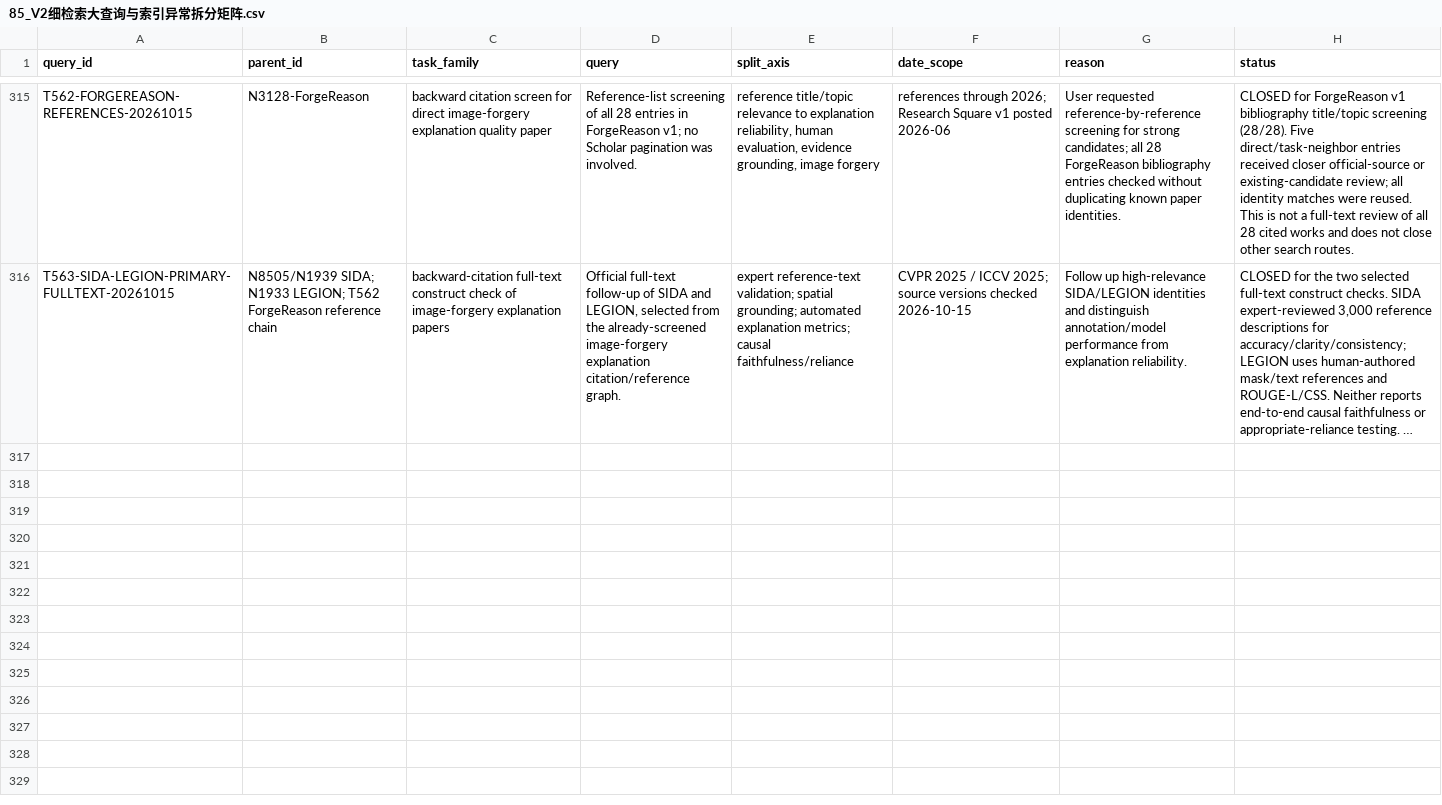
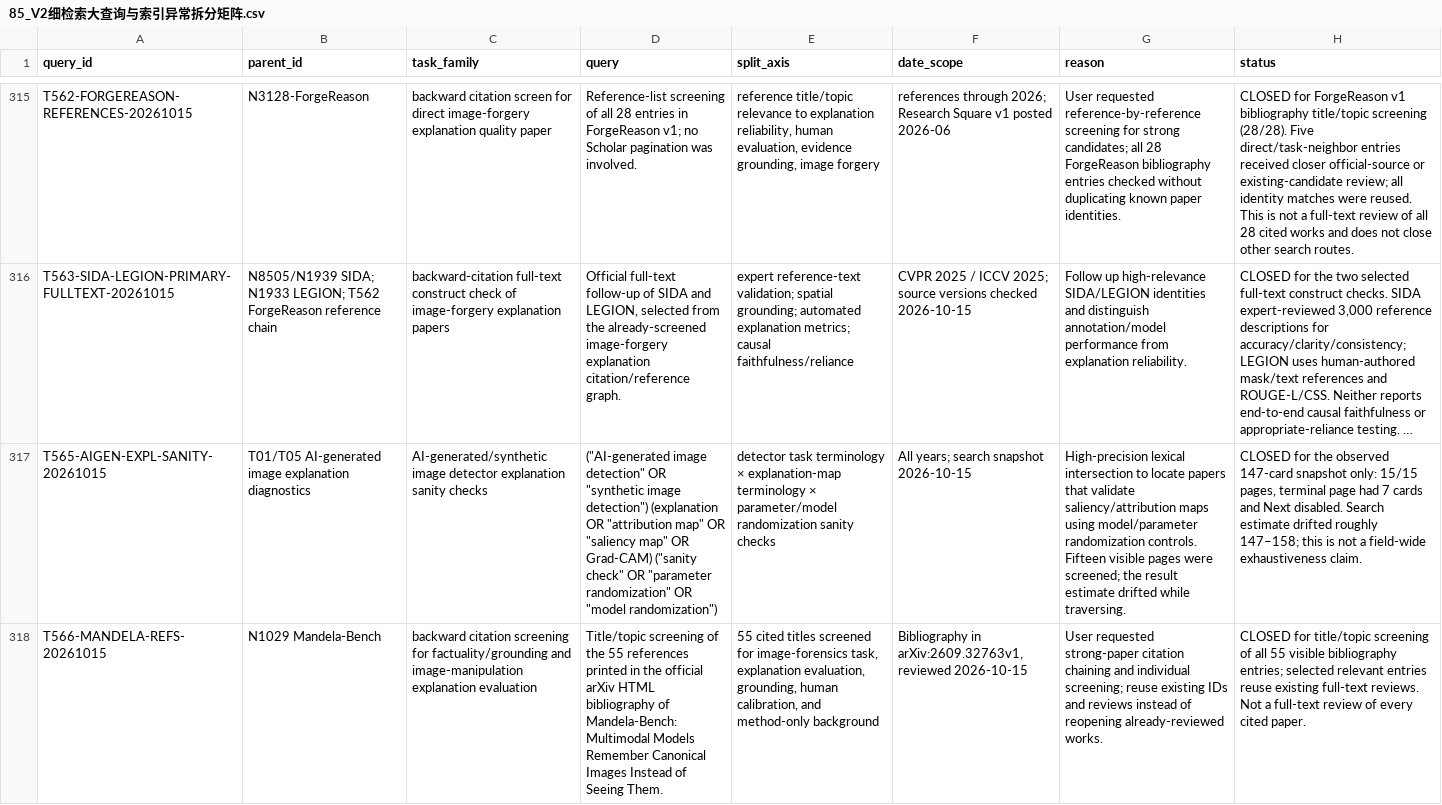
Before and after one commit to brodyZhao/my-research-project, a CSV file: outputs/图像鉴伪解释可靠性_重检_2026-10-05/85_V2细检索大查询与索引异常拆分矩阵.csv, drawn as a sheet; only a part is shown, gaps mark what is left out; long unchanged cells end in …; the diff covers the shown part only; the diff names each change by its address in the sheet, - before the commit and + after, or states it on an @@ line.

```diff
--- a/outputs/图像鉴伪解释可靠性_重检_2026-10-05/85_V2细检索大查询与索引异常拆分矩阵.csv
+++ b/outputs/图像鉴伪解释可靠性_重检_2026-10-05/85_V2细检索大查询与索引异常拆分矩阵.csv
+row 317: T565-AIGEN-EXPL-SANITY-20261015 | T01/T05 AI-generated image explanation diagnostics | AI-generated/synthetic image detector explanation sanity checks | ("AI-generated image detection" OR "synthetic image detection") (explanation OR "attribution map" OR "saliency map" OR Grad-CAM) ("sanity check" OR "parameter randomization" OR "model randomization") | detector task terminology × explanation-map terminology × parameter/model randomization sanity checks | All years; search snapshot 2026-10-15 | High-precision lexical intersection to locate papers that validate saliency/attribution maps using model/parameter randomization controls. Fifteen visible pages were screened; the result estimate drifted while traversing. | CLOSED for the observed 147-card snapshot only: 15/15 pages, terminal page had 7 cards and Next disabled. Search estimate drifted roughly 147–158; this is not a field-wide exhaustiveness claim.
+row 318: T566-MANDELA-REFS-20261015 | N1029 Mandela-Bench | backward citation screening for factuality/grounding and image-manipulation explanation evaluation | Title/topic screening of the 55 references printed in the official arXiv HTML bibliography of Mandela-Bench: Multimodal Models Remember Canonical Images Instead of Seeing Them. | 55 cited titles screened for image-forensics task, explanation evaluation, grounding, human calibration, and method-only background | Bibliography in arXiv:2609.32763v1, reviewed 2026-10-15 | User requested strong-paper citation chaining and individual screening; reuse existing IDs and reviews instead of reopening already-reviewed works. | CLOSED for title/topic screening of all 55 visible bibliography entries; selected relevant entries reuse existing full-text reviews. Not a full-text review of every cited paper.
```
Also changed, not shown: 3 added rows elsewhere in this file, outputs/图像鉴伪解释可靠性_重检_2026-10-05/87_V2细查询子式实际试检状态.csv, 12 other files.
